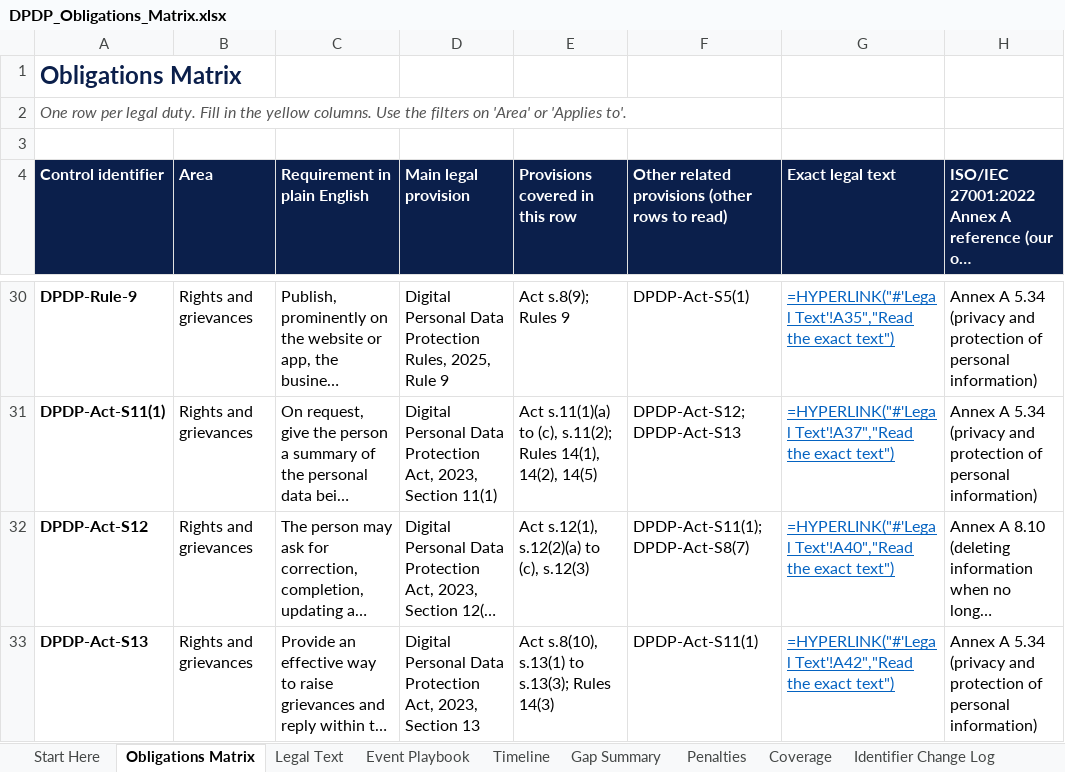
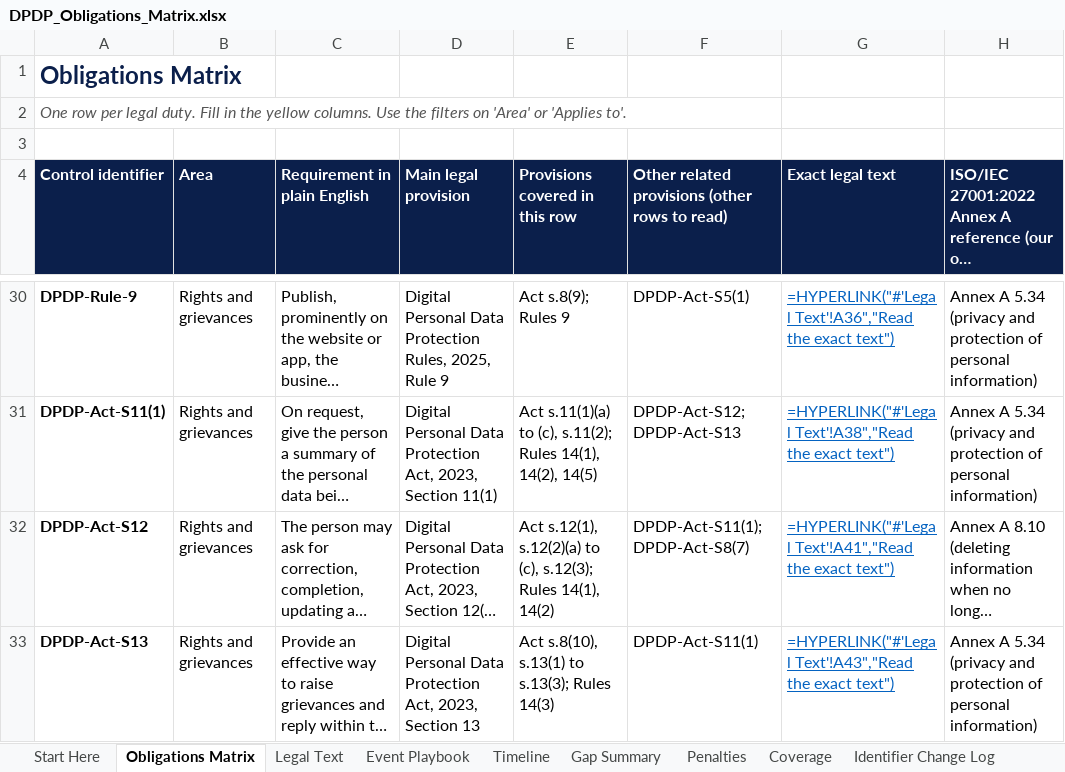
Before and after one commit to riturajb/dpdp-on-aws, an Excel workbook: blueprint/DPDP_Obligations_Matrix.xlsx, sheet Obligations Matrix, drawn as a sheet; only a part is shown, gaps mark what is left out; long unchanged cells end in …; values as stored, in another font and other column widths than the file's, no borders; formulas without a stored value are shown as written; conditional formats not drawn; the diff covers the shown part only; the diff names each change by its address in the sheet, - before the commit and + after, or states it on an @@ line.

Commit message:
Coverage review corrections to matrix v3
Control:     None
Change:      s.8(4) moved to DPDP-Act-S8(1); s.27(2) duty to comply with Board directions added to DPDP-Act-S32; s.33 shown as applying to companies; s.7(b), 7(c) removed from DPDP-Act-S7; Rule 12 citation corrected; Rules 14(1), 14(2) added to DPDP-Act-S12; Consent Managers added to Rule 14 lines; wording corrections to S5(1), S5(2), S9(1), S9(3) and four Coverage notes.
Reason:      Independent review of every Coverage line against the Gazette text.
Tested by:   Recalculated with no formula errors; all legal-text links checked.
Approved by: Rituraj

```diff
--- a/blueprint/DPDP_Obligations_Matrix.xlsx (sheet Obligations Matrix)
+++ b/blueprint/DPDP_Obligations_Matrix.xlsx (sheet Obligations Matrix)
-G30 (Exact legal text): =HYPERLINK("#'Legal Text'!A35","Read the exact…
+G30 (Exact legal text): =HYPERLINK("#'Legal Text'!A36","Read the exact…
-G31 (Exact legal text): =HYPERLINK("#'Legal Text'!A37","Read the exact…
+G31 (Exact legal text): =HYPERLINK("#'Legal Text'!A38","Read the exact…
-E32 (Provisions covered in this row): …to (c), s.12(3)
+E32 (Provisions covered in this row): …to (c), s.12(3); Rules 14(1), 14(2)
-G32 (Exact legal text): =HYPERLINK("#'Legal Text'!A40","Read the exact…
+G32 (Exact legal text): =HYPERLINK("#'Legal Text'!A41","Read the exact…
-G33 (Exact legal text): =HYPERLINK("#'Legal Text'!A42","Read the exact…
+G33 (Exact legal text): =HYPERLINK("#'Legal Text'!A43","Read the exact…
```
Also changed, not shown: 45 edited cells elsewhere in this sheet, sheet Coverage, sheet Identifier Change Log, sheet Legal Text.
